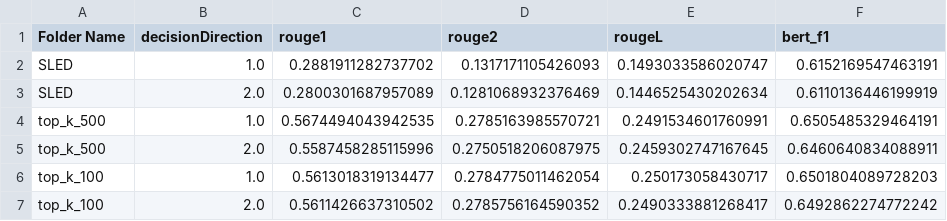
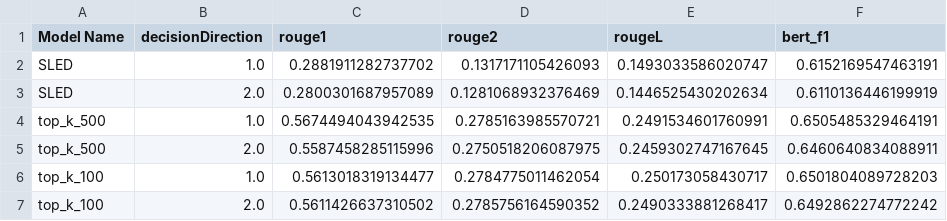
Before and after one commit to ahmed807/fairness, a CSV file: scores/grouped average scores/decisionDirection.csv, drawn as a sheet; only a part is shown; the diff names each change by its address in the sheet, - before the commit and + after, or states it on an @@ line.

```diff
--- a/scores/grouped average scores/decisionDirection.csv
+++ b/scores/grouped average scores/decisionDirection.csv
-A1: Folder Name
+A1: Model Name
```
Also changed, not shown: scores/grouped average scores/respondentType.csv, scores/grouped average scores/voteDistribution.csv, 5 other files.
